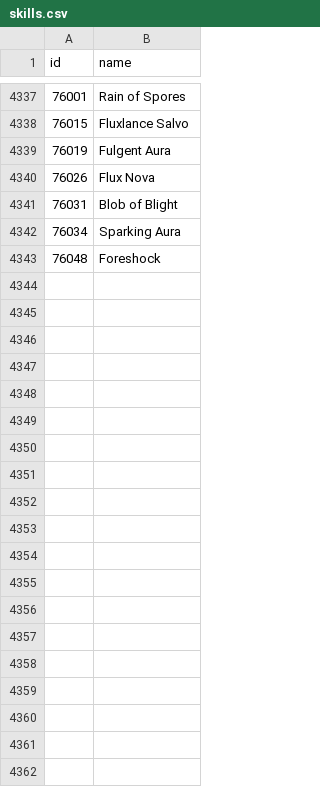
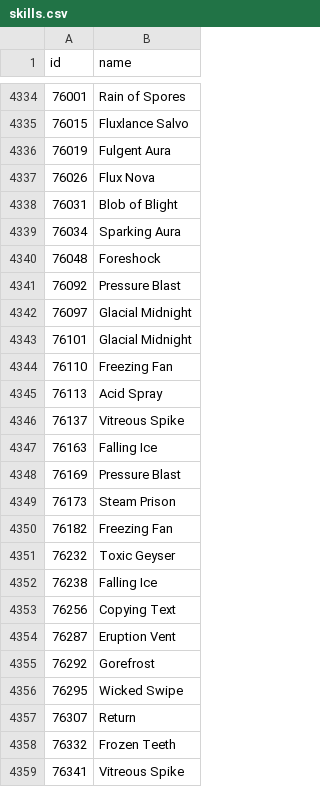
Before and after one commit to accessibilitywars/zaw2, a CSV file: static/skills.csv, drawn as a sheet; only a part is shown, gaps mark what is left out; the diff covers the shown part only; the diff names each change by its address in the sheet, - before the commit and + after, or states it on an @@ line.

```diff
--- a/static/skills.csv
+++ b/static/skills.csv
+row 4341: 76092 | Pressure Blast
+row 4342: 76097 | Glacial Midnight
+row 4343: 76101 | Glacial Midnight
+row 4344: 76110 | Freezing Fan
+row 4345: 76113 | Acid Spray
+row 4346: 76137 | Vitreous Spike
+row 4347: 76163 | Falling Ice
+row 4348: 76169 | Pressure Blast
+row 4349: 76173 | Steam Prison
+row 4350: 76182 | Freezing Fan
+row 4351: 76232 | Toxic Geyser
+row 4352: 76238 | Falling Ice
+row 4353: 76256 | Copying Text
+row 4354: 76287 | Eruption Vent
+row 4355: 76292 | Gorefrost
+row 4356: 76295 | Wicked Swipe
+row 4357: 76307 | Return
+row 4358: 76332 | Frozen Teeth
+row 4359: 76341 | Vitreous Spike
```
Also changed, not shown: 14 added rows, 3 removed rows and 4 edited cells elsewhere in this file, static/relics.csv, 1 other file.
